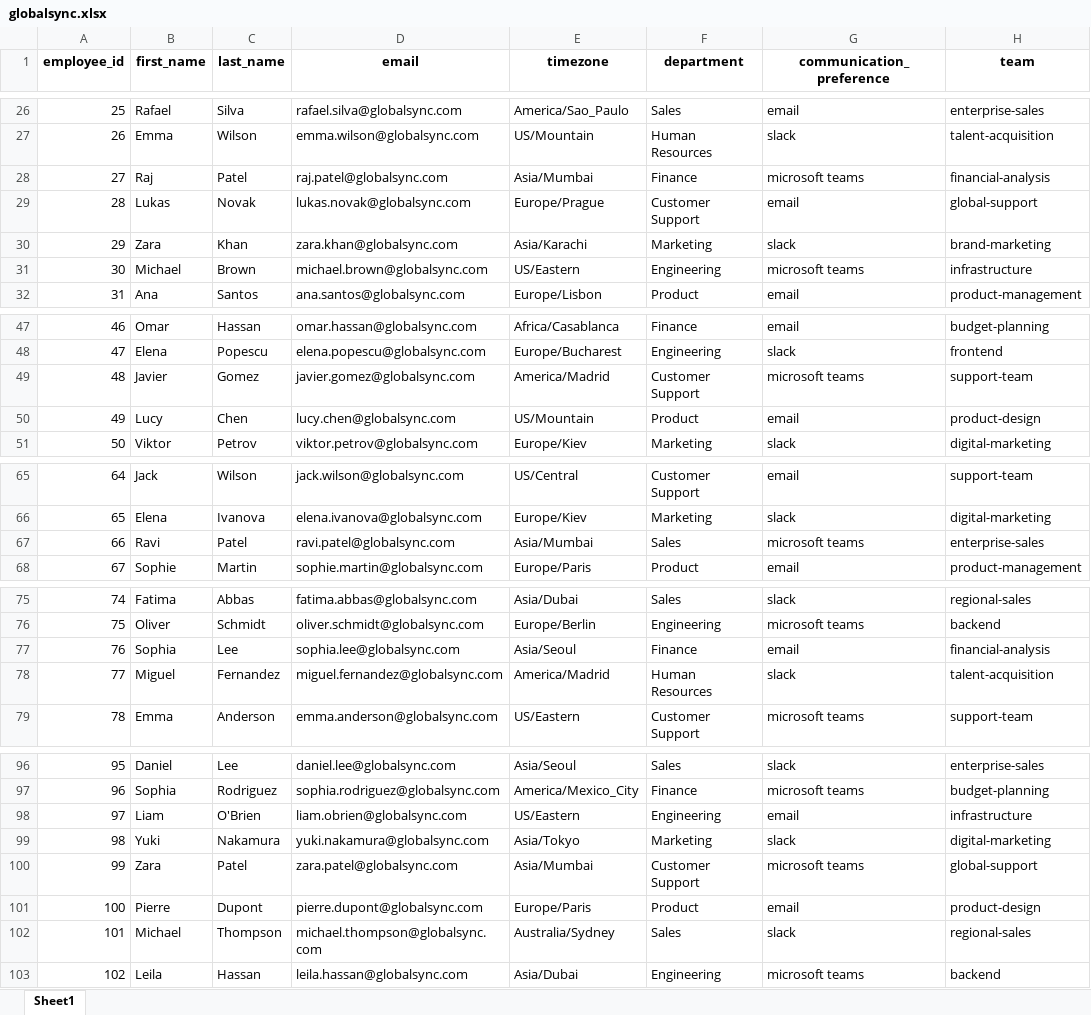
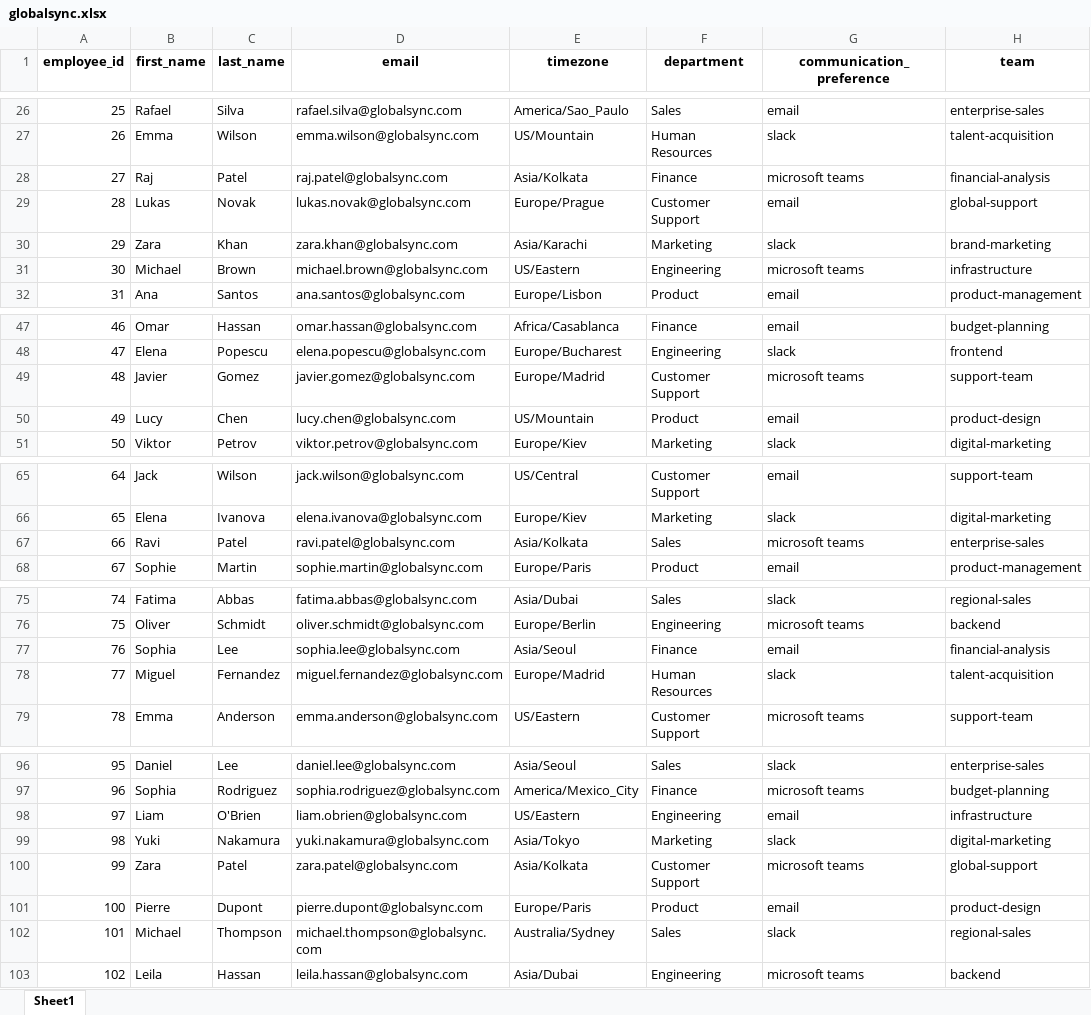
Before and after one commit to UtkarshUmre/GlobalSync, an Excel workbook: data/globalsync.xlsx, sheet Sheet1, drawn as a sheet; only a part is shown, gaps mark what is left out; values as stored, in another font and other column widths than the file's, no borders; charts and pictures not drawn; the diff names each change by its address in the sheet, - before the commit and + after, or states it on an @@ line.

Commit message:
chore: GlobalSync Dataset Update

```diff
--- a/data/globalsync.xlsx (sheet Sheet1)
+++ b/data/globalsync.xlsx (sheet Sheet1)
-E28 (timezone): Asia/Mumbai
+E28 (timezone): Asia/Kolkata
-E49 (timezone): America/Madrid
+E49 (timezone): Europe/Madrid
-E67 (timezone): Asia/Mumbai
+E67 (timezone): Asia/Kolkata
-E78 (timezone): America/Madrid
+E78 (timezone): Europe/Madrid
-E100 (timezone): Asia/Mumbai
+E100 (timezone): Asia/Kolkata
```
Also changed, not shown: charts or pictures.
